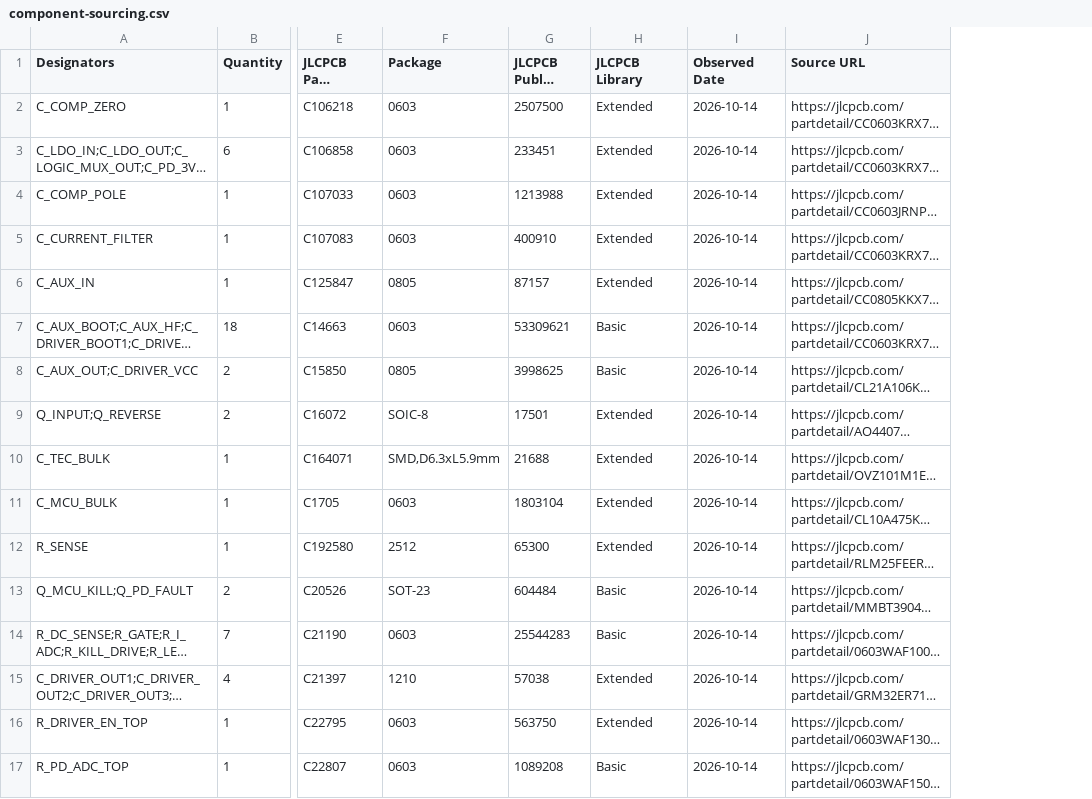
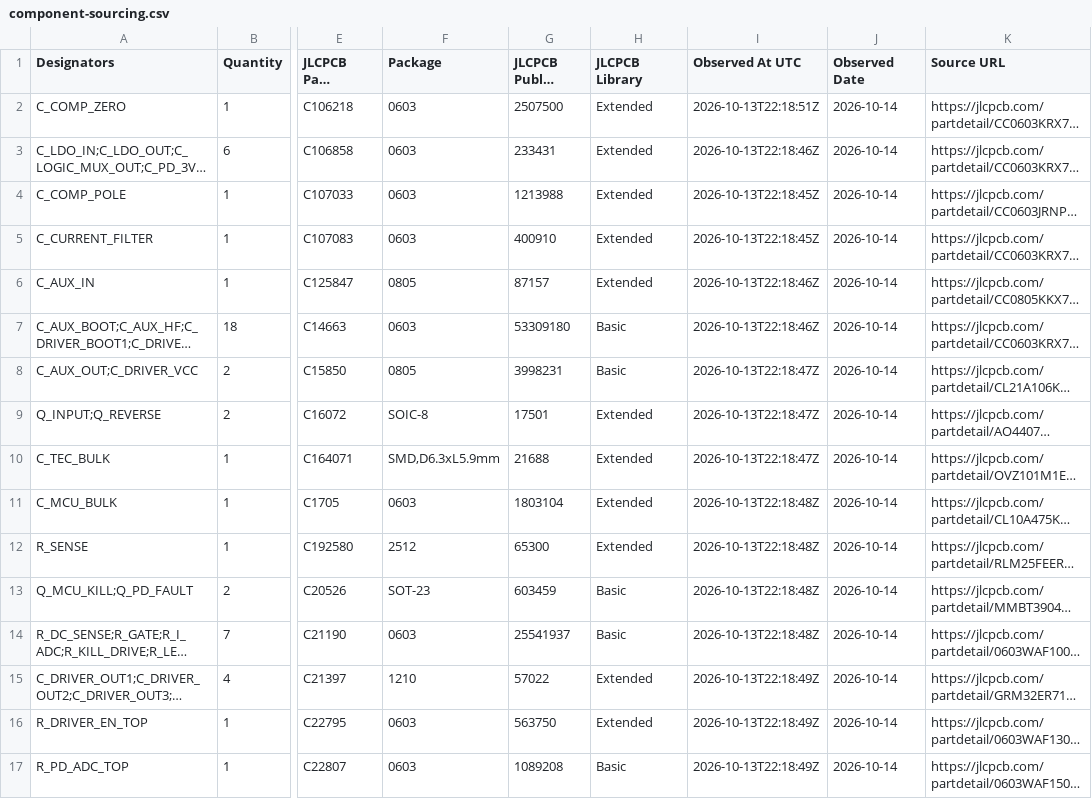
Before and after one commit to 0hmX/usb-c-peltier-board, a CSV file: docs/component-sourcing.csv, drawn as a sheet; only a part is shown, gaps mark what is left out; long unchanged cells end in …; the diff covers the shown part only; the diff names each change by its address in the sheet, - before the commit and + after, or states it on an @@ line.

Commit message:
Show native Peltier assembly and verify live JLC stock

```diff
--- a/docs/component-sourcing.csv
+++ b/docs/component-sourcing.csv
+column I (Observed At UTC), rows 2-17: 2026-10-13T22:18:51Z | 2026-10-13T22:18:46Z | 2026-10-13T22:18:45Z | 2026-10-13T22:18:45Z | 2026-10-13T22:18:46Z | 2026-10-13T22:18:46Z | 2026-10-13T22:18:47Z | 2026-10-13T22:18:47Z | 2026-10-13T22:18:47Z | 2026-10-13T22:18:48Z | 2026-10-13T22:18:48Z | 2026-10-13T22:18:48Z | 2026-10-13T22:18:48Z | 2026-10-13T22:18:49Z | 2026-10-13T22:18:49Z | 2026-10-13T22:18:49Z
-G3 (JLCPCB Public Stock): 233451
+G3 (JLCPCB Public Stock): 233431
-G7 (JLCPCB Public Stock): 53309621
+G7 (JLCPCB Public Stock): 53309180
-G8 (JLCPCB Public Stock): 3998625
+G8 (JLCPCB Public Stock): 3998231
-G13 (JLCPCB Public Stock): 604484
+G13 (JLCPCB Public Stock): 603459
-G14 (JLCPCB Public Stock): 25544283
+G14 (JLCPCB Public Stock): 25541937
-G15 (JLCPCB Public Stock): 57038
+G15 (JLCPCB Public Stock): 57022
```
Also changed, not shown: 15 edited cells elsewhere in this file, 17 other files.
